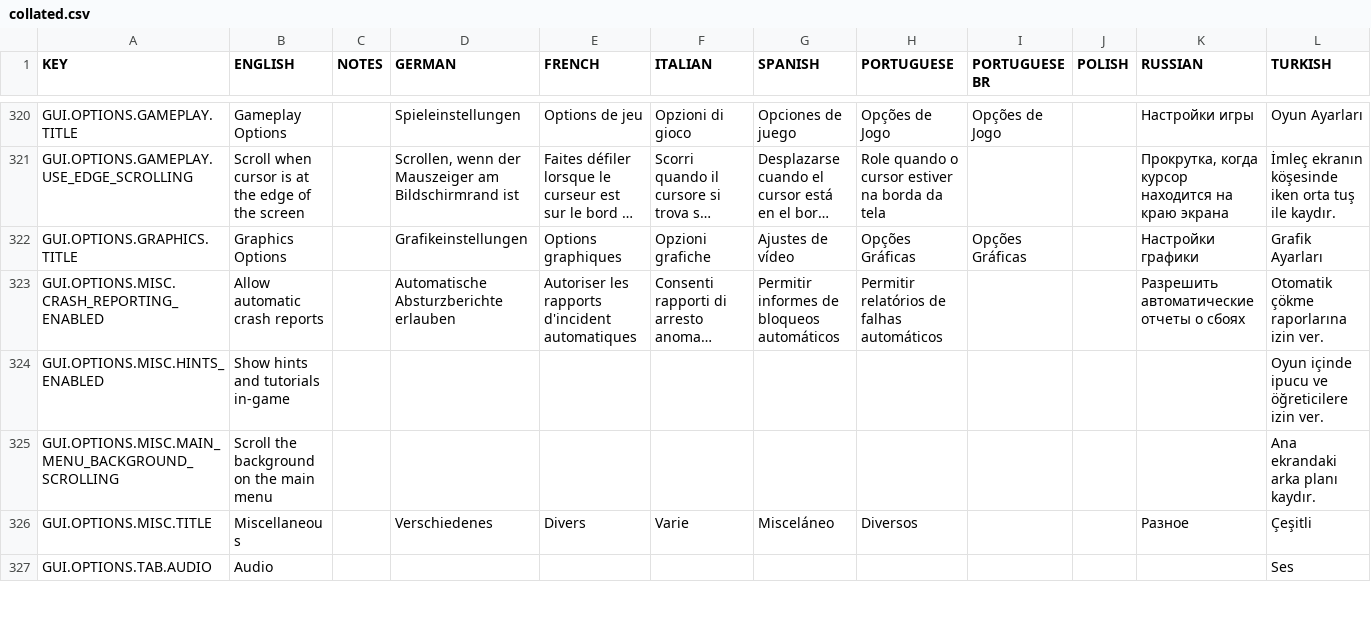
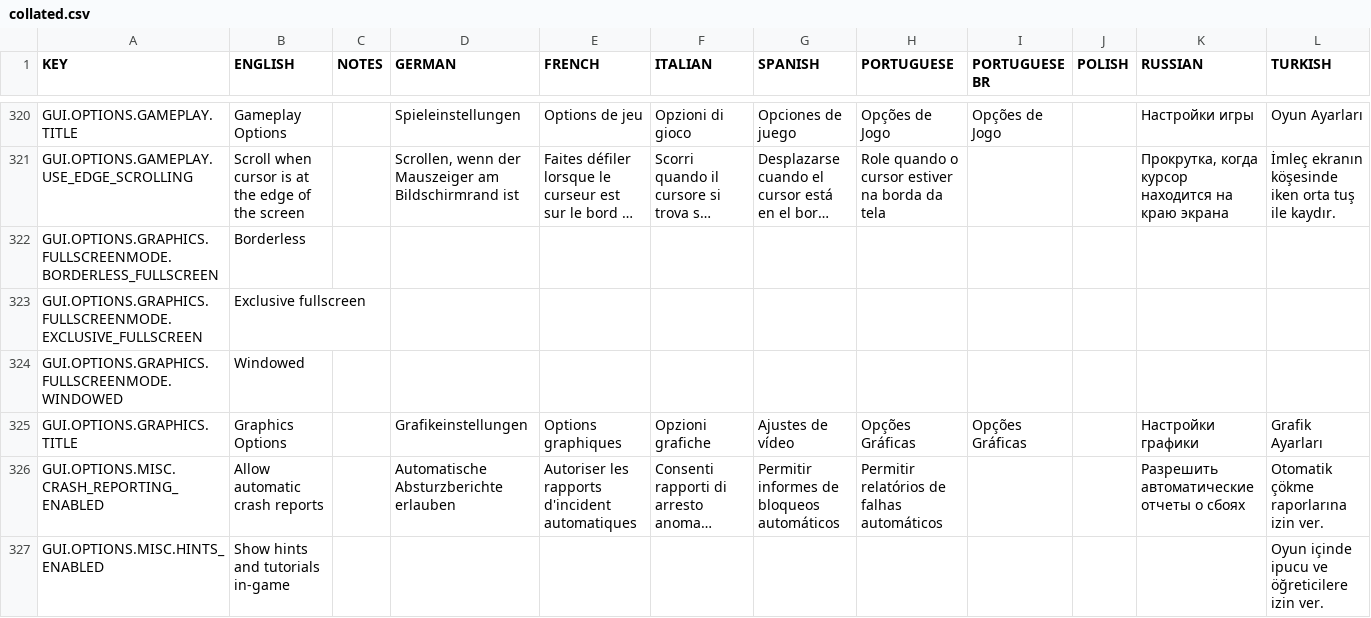
Before and after one commit to rossturner/king-under-the-mountain, a CSV file: core/assets/translations/collated.csv, drawn as a sheet; only a part is shown, gaps mark what is left out; the shorter side is filled out with more unchanged rows; long unchanged cells end in …; rows hold the shown columns only; the diff names each change by its address in the sheet, - before the commit and + after, or states it on an @@ line.

Commit message:
#334 Support for borderless fullscreen mode, using legacy fullscreen setting

```diff
--- a/core/assets/translations/collated.csv
+++ b/core/assets/translations/collated.csv
+row 322: GUI.OPTIONS.GRAPHICS.FULLSCREENMODE.BORDERLESS_FULLSCREEN | Borderless
+row 323: GUI.OPTIONS.GRAPHICS.FULLSCREENMODE.EXCLUSIVE_FULLSCREEN | Exclusive fullscreen
+row 324: GUI.OPTIONS.GRAPHICS.FULLSCREENMODE.WINDOWED | Windowed
```
Also changed, not shown: core/mods/base/translations/translations.csv, 5 other files.
